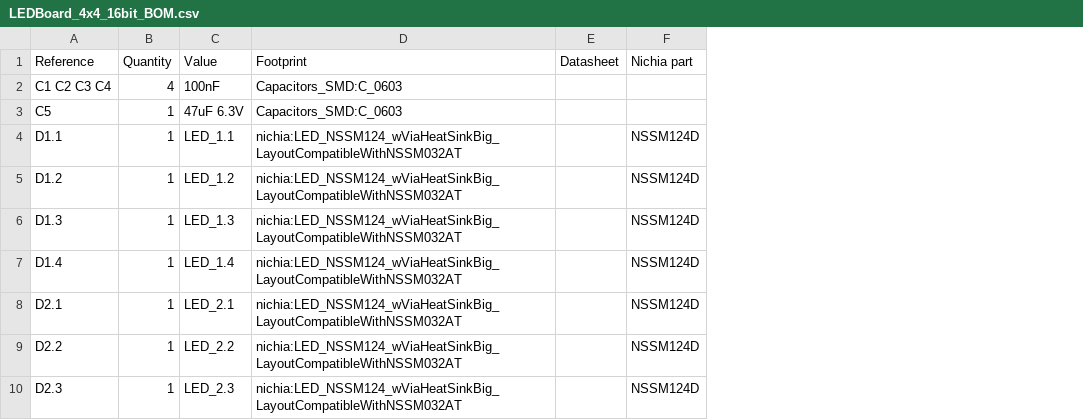
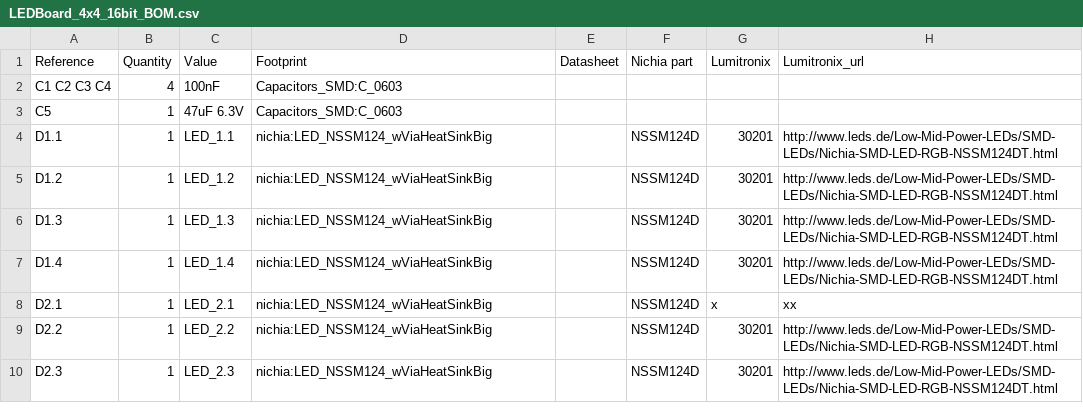
Before and after one commit to s-light/LEDBoard_4x4_16bit, a CSV file: export/BOM/LEDBoard_4x4_16bit_BOM.csv, drawn as a sheet; only a part is shown; the diff covers the shown part only; the diff names each change by its address in the sheet, - before the commit and + after, or states it on an @@ line.

```diff
--- a/export/BOM/LEDBoard_4x4_16bit_BOM.csv
+++ b/export/BOM/LEDBoard_4x4_16bit_BOM.csv
+column G (Lumitronix), rows 4-10: 30201 | 30201 | 30201 | 30201 | x | 30201 | 30201
+column H (Lumitronix_url), rows 4-10: http://www.leds.de/Low-Mid-Power-LEDs/SMD-LEDs/Nichia-SMD-LED-RGB-NSSM124DT.html | http://www.leds.de/Low-Mid-Power-LEDs/SMD-LEDs/Nichia-SMD-LED-RGB-NSSM124DT.html | http://www.leds.de/Low-Mid-Power-LEDs/SMD-LEDs/Nichia-SMD-LED-RGB-NSSM124DT.html | http://www.leds.de/Low-Mid-Power-LEDs/SMD-LEDs/Nichia-SMD-LED-RGB-NSSM124DT.html | xx | http://www.leds.de/Low-Mid-Power-LEDs/SMD-LEDs/Nichia-SMD-LED-RGB-NSSM124DT.html | http://www.leds.de/Low-Mid-Power-LEDs/SMD-LEDs/Nichia-SMD-LED-RGB-NSSM124DT.html
-D4:D10 (Footprint): nichia:LED_NSSM124_wViaHeatSinkBig_LayoutCompatibleWithNSSM032AT
+D4:D10 (Footprint): nichia:LED_NSSM124_wViaHeatSinkBig
```
Also changed, not shown: 13 edited cells elsewhere in this file, 4 other files.
